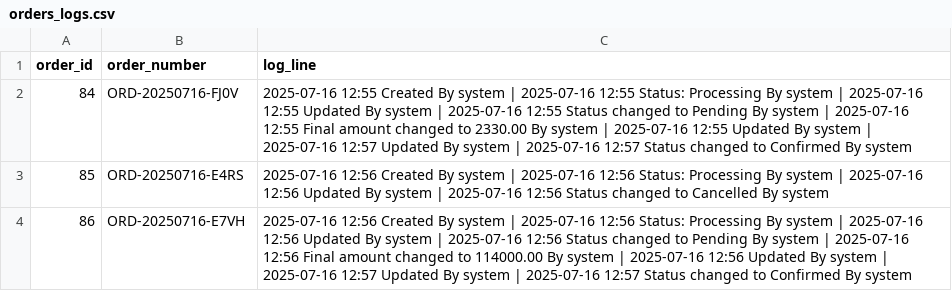
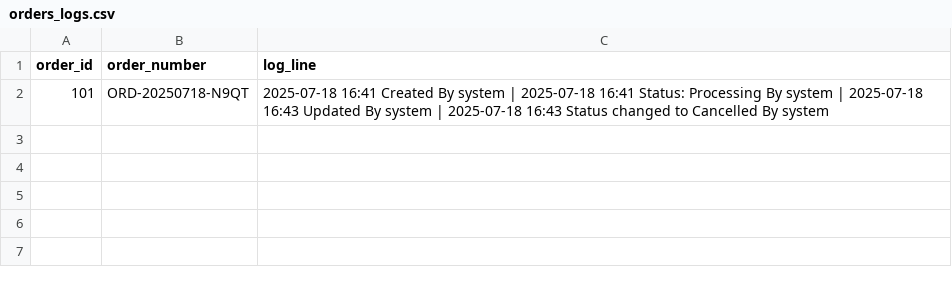
Before and after one commit to amirholakoo/IOMS, a CSV file: v200/core/csv_logs/orders_logs.csv, drawn as a sheet; removed rows and columns are numbered as before the commit, all else as after; the diff names each change by its address in the sheet, - before the commit and + after, or states it on an @@ line.

Commit message:
unfinished orders auto cancellation after 60 seconds

```diff
--- a/v200/core/csv_logs/orders_logs.csv
+++ b/v200/core/csv_logs/orders_logs.csv
-row 2: 84 | ORD-20250716-FJ0V | 2025-07-16 12:55 Created By system | 2025-07-16 12:55 Status: Processing By system | 2025-07-16 12:55 Updated By system | 2025-07-16 12:55 Status changed to Pending By system | 2025-07-16 12:55 Final amount changed to 2330.00 By system | 2025-07-16 12:55 Updated By system | 2025-07-16 12:57 Updated By system | 2025-07-16 12:57 Status changed to Confirmed By system
-row 3: 85 | ORD-20250716-E4RS | 2025-07-16 12:56 Created By system | 2025-07-16 12:56 Status: Processing By system | 2025-07-16 12:56 Updated By system | 2025-07-16 12:56 Status changed to Cancelled By system
-row 4: 86 | ORD-20250716-E7VH | 2025-07-16 12:56 Created By system | 2025-07-16 12:56 Status: Processing By system | 2025-07-16 12:56 Updated By system | 2025-07-16 12:56 Status changed to Pending By system | 2025-07-16 12:56 Final amount changed to 114000.00 By system | 2025-07-16 12:56 Updated By system | 2025-07-16 12:57 Updated By system | 2025-07-16 12:57 Status changed to Confirmed By system
+row 2: 101 | ORD-20250718-N9QT | 2025-07-18 16:41 Created By system | 2025-07-18 16:41 Status: Processing By system | 2025-07-18 16:43 Updated By system | 2025-07-18 16:43 Status changed to Cancelled By system
```
Also changed, not shown: 11 other files.
